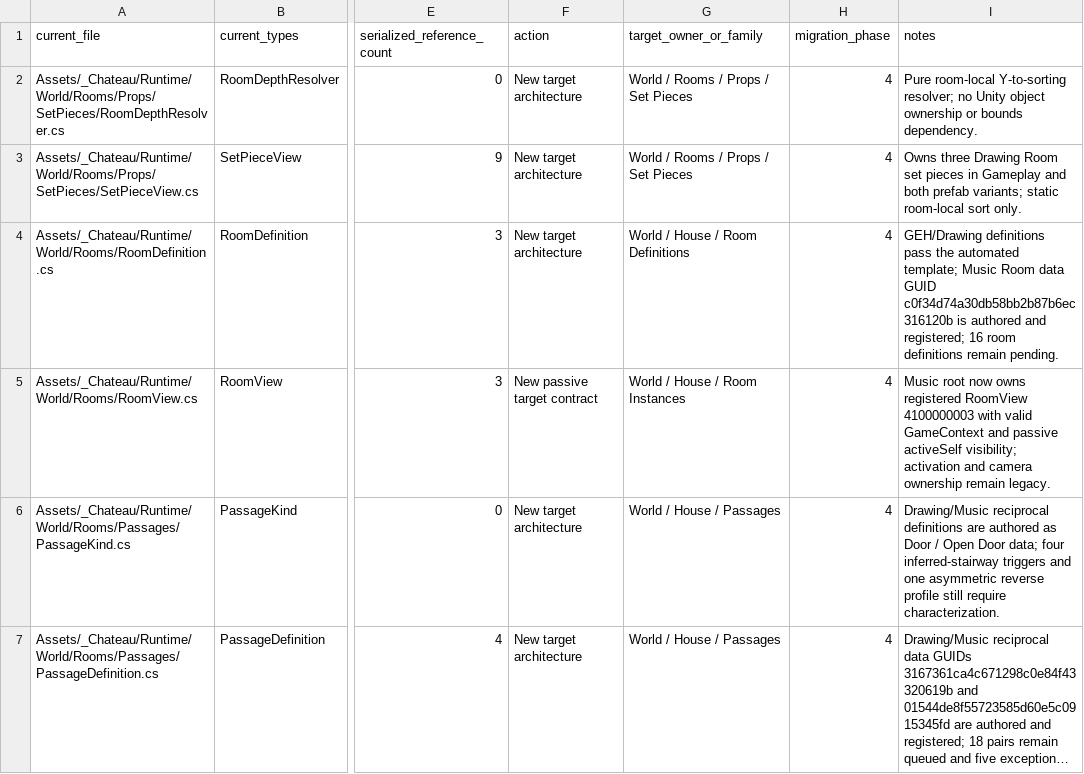
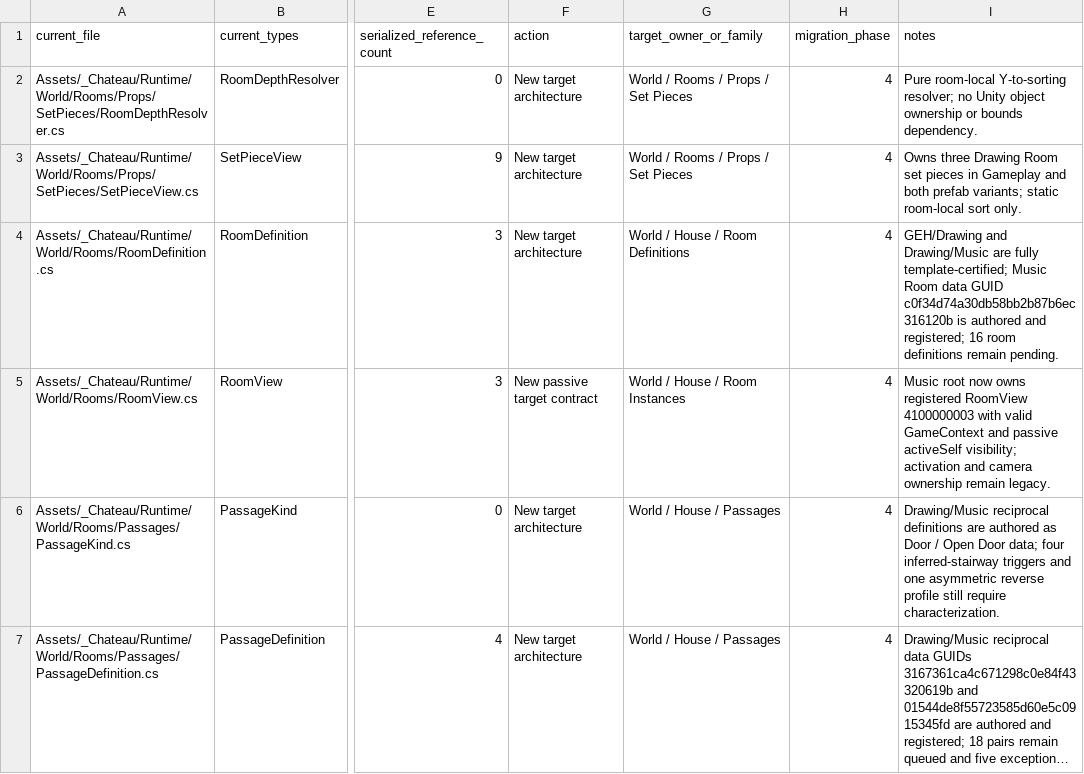
Before and after one commit to redgargoyle/ChateauElsewhere, a CSV file: Docs/Architecture/RuntimeClassMigrationLedger.csv, drawn as a sheet; only a part is shown, gaps mark what is left out; long unchanged cells end in …; the diff covers the shown part only; the diff names each change by its address in the sheet, - before the commit and + after, or states it on an @@ line.

Commit message:
test(navigation): certify Drawing Music route pair

```diff
--- a/Docs/Architecture/RuntimeClassMigrationLedger.csv
+++ b/Docs/Architecture/RuntimeClassMigrationLedger.csv
-I4 (notes): GEH/Drawing definitions pass the automated template; Music Room…
+I4 (notes): GEH/Drawing and Drawing/Music are fully template-certified; Music Room…
```
Also changed, not shown: 3 edited cells elsewhere in this file, Docs/Architecture/RemainingRouteInventory.csv, 7 other files.
